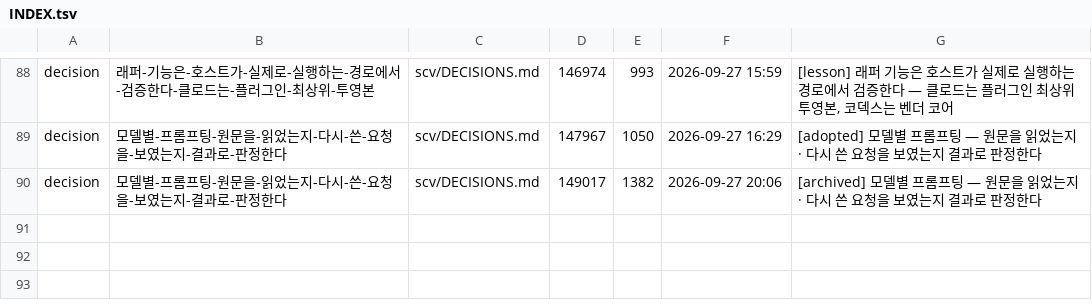
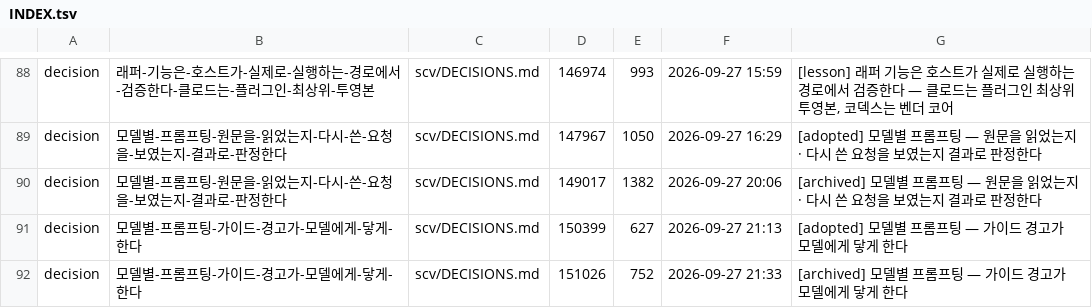
Before and after one commit to wookiya1364/scv-core, a TSV file: scv/INDEX.tsv, drawn as a sheet; only a part is shown, gaps mark what is left out.

```diff
--- a/scv/INDEX.tsv
+++ b/scv/INDEX.tsv
@@ -90 +90,3 @@ decision	모델별-프롬프팅-원문을-읽었는지-다시-쓴-요청을-보
 decision	모델별-프롬프팅-원문을-읽었는지-다시-쓴-요청을-보였는지-결과로-판정한다	scv/DECISIONS.md	149017	1382	2026-09-27 20:06	[archived] 모델별 프롬프팅 — 원문을 읽었는지 · 다시 쓴 요청을 보였는지 결과로 판정한다
+decision	모델별-프롬프팅-가이드-경고가-모델에게-닿게-한다	scv/DECISIONS.md	150399	627	2026-09-27 21:13	[adopted] 모델별 프롬프팅 — 가이드 경고가 모델에게 닿게 한다
+decision	모델별-프롬프팅-가이드-경고가-모델에게-닿게-한다	scv/DECISIONS.md	151026	752	2026-09-27 21:33	[archived] 모델별 프롬프팅 — 가이드 경고가 모델에게 닿게 한다
```
Also changed, not shown: 12 other files.
